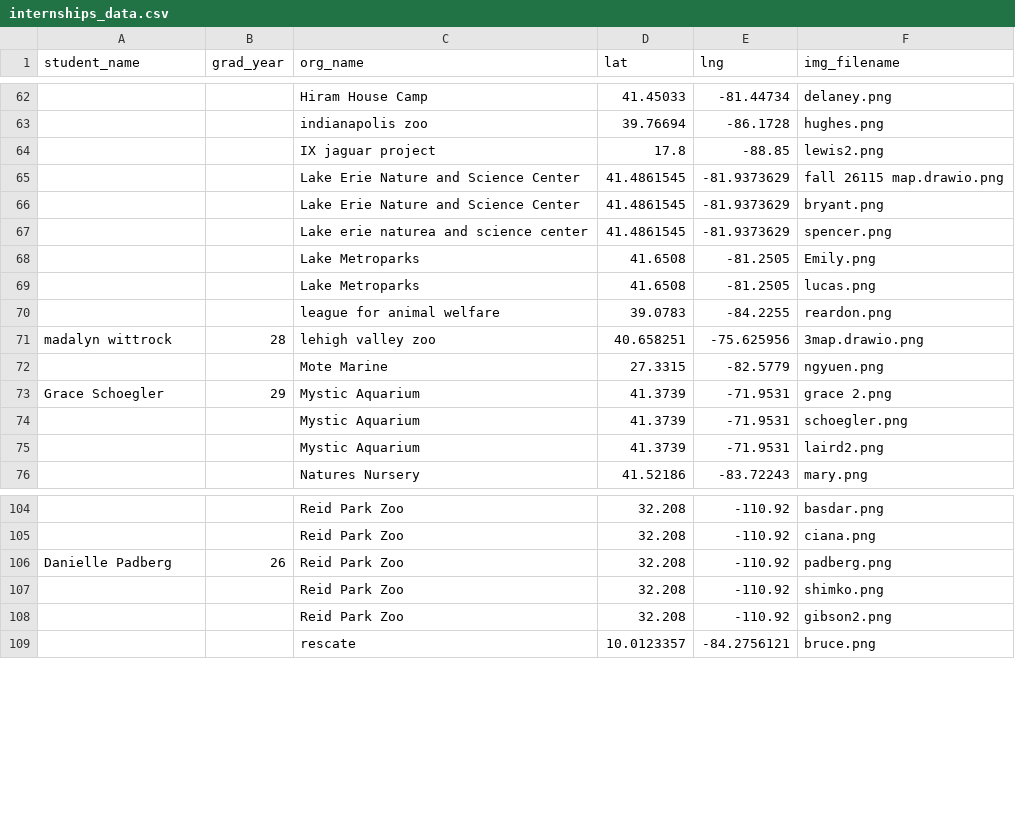
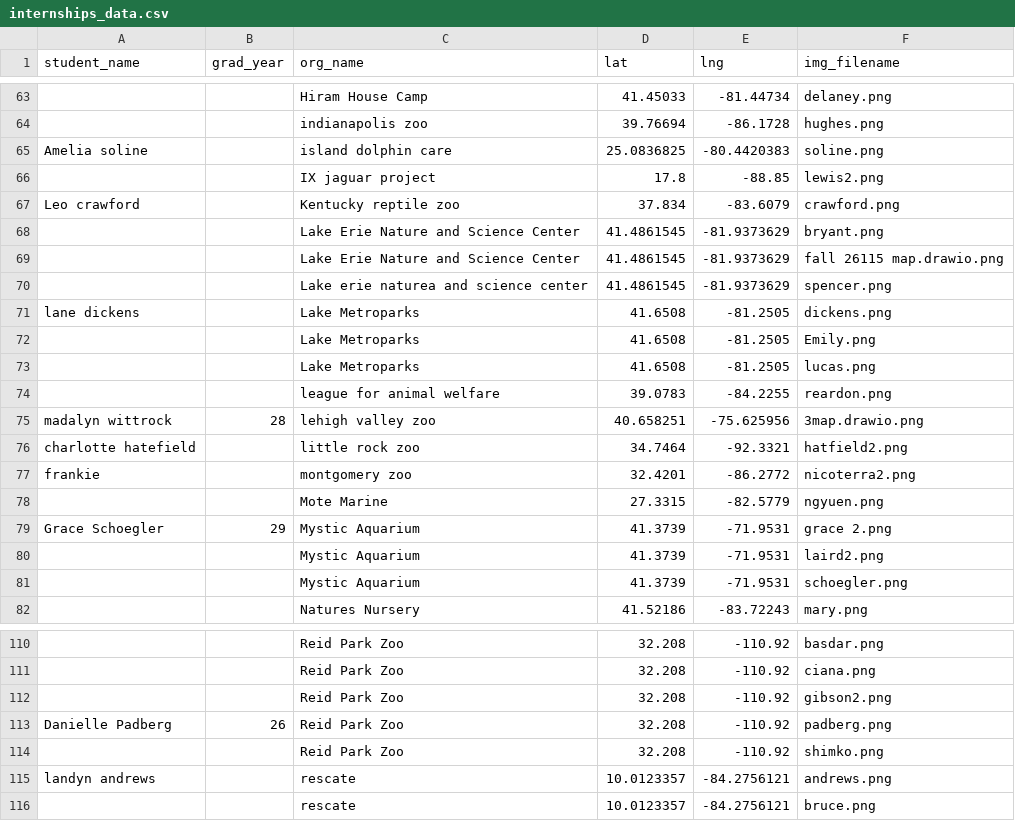
Before and after one commit to AndrewCalingerYoak/HallMap, a CSV file: internships_data.csv, drawn as a sheet; only a part is shown, gaps mark what is left out; the diff covers the shown part only; the diff names each change by its address in the sheet, - before the commit and + after, or states it on an @@ line.

```diff
--- a/internships_data.csv
+++ b/internships_data.csv
+row 65: Amelia soline |  | island dolphin care | 25.0836825 | -80.4420383 | soline.png
+row 67: Leo crawford |  | Kentucky reptile zoo | 37.834 | -83.6079 | crawford.png
@@ row 66 moved to row 68: Lake Erie Nature and Science Center @@
+row 71: lane dickens |  | Lake Metroparks | 41.6508 | -81.2505 | dickens.png
+row 76: charlotte hatefield |  | little rock zoo | 34.7464 | -92.3321 | hatfield2.png
+row 77: frankie |  | montgomery zoo | 32.4201 | -86.2772 | nicoterra2.png
@@ row 75 moved to row 80: Mystic Aquarium @@
@@ row 108 moved to row 112: Reid Park Zoo @@
+row 115: landyn andrews |  | rescate | 10.0123357 | -84.2756121 | andrews.png
```
Also changed, not shown: 1 added row and 7 moved rows elsewhere in this file, 1 other file.
